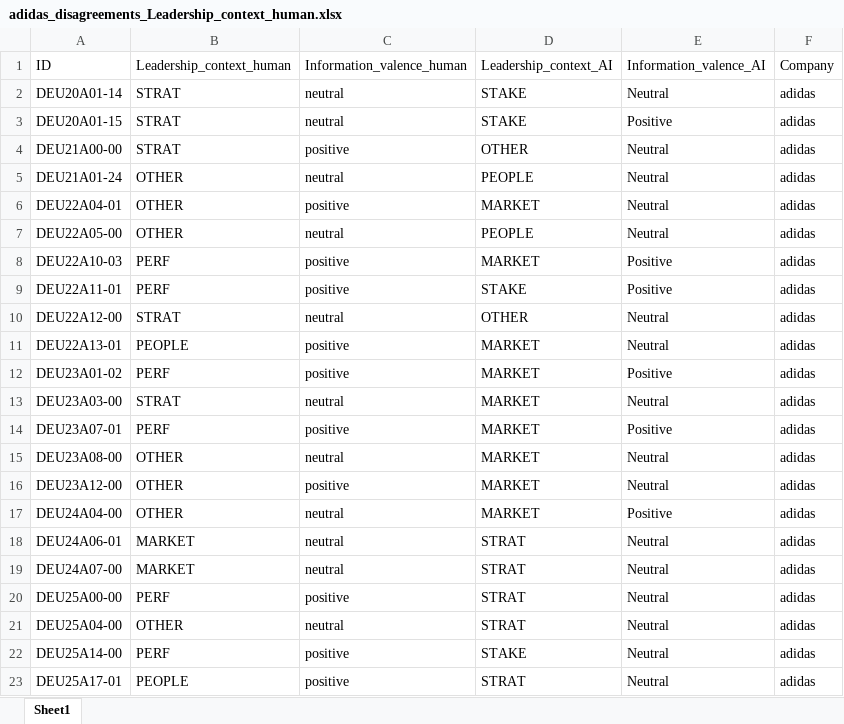
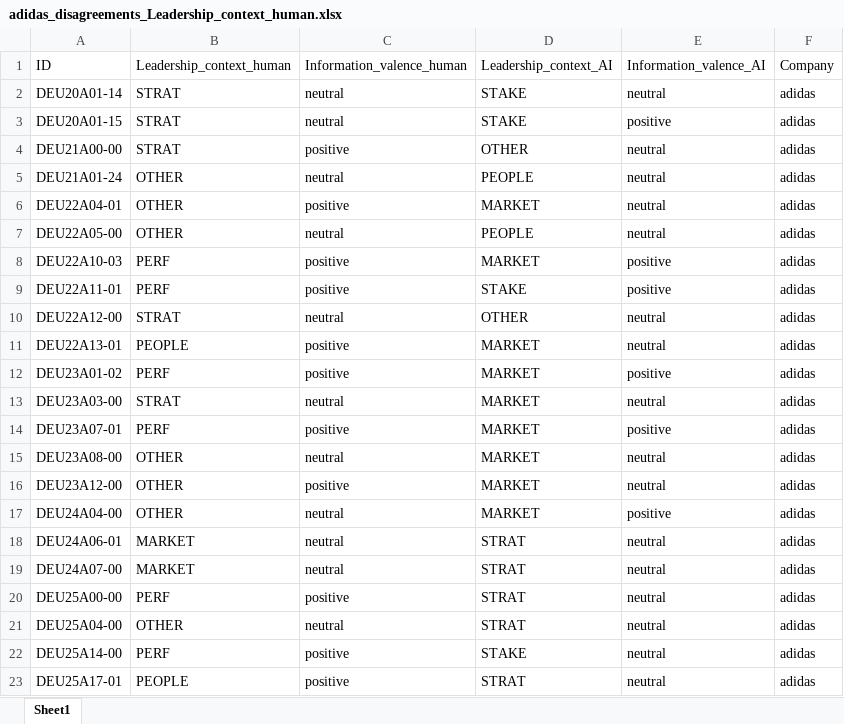
Before and after one commit to sawiDR/CEOCommunication, an Excel workbook: data/input/preparation/ai_results/quality_reports/adidas_disagreements_Leadership_context_human.xlsx, sheet Sheet1, drawn as a sheet; values as stored, in another font and other column widths than the file's, no borders; the diff names each change by its address in the sheet, - before the commit and + after, or states it on an @@ line.

```diff
--- a/data/input/preparation/ai_results/quality_reports/adidas_disagreements_Leadership_context_human.xlsx (sheet Sheet1)
+++ b/data/input/preparation/ai_results/quality_reports/adidas_disagreements_Leadership_context_human.xlsx (sheet Sheet1)
-E2: Neutral
+E2: neutral
-E3: Positive
+E3: positive
-E4:E7: Neutral
+E4:E7: neutral
-E8:E9: Positive
+E8:E9: positive
-E10:E11: Neutral
+E10:E11: neutral
-E12: Positive
+E12: positive
-E13: Neutral
+E13: neutral
-E14: Positive
+E14: positive
-E15:E16: Neutral
+E15:E16: neutral
-E17: Positive
+E17: positive
-E18:E23: Neutral
+E18:E23: neutral
```
Also changed, not shown: data/input/preparation/ai_results/quality_reports/adidas_disagreements_Information_valence_human.xlsx, data/input/preparation/ai_results/quality_reports/asics_disagreements_Information_valence_human.xlsx, 45 other files.
